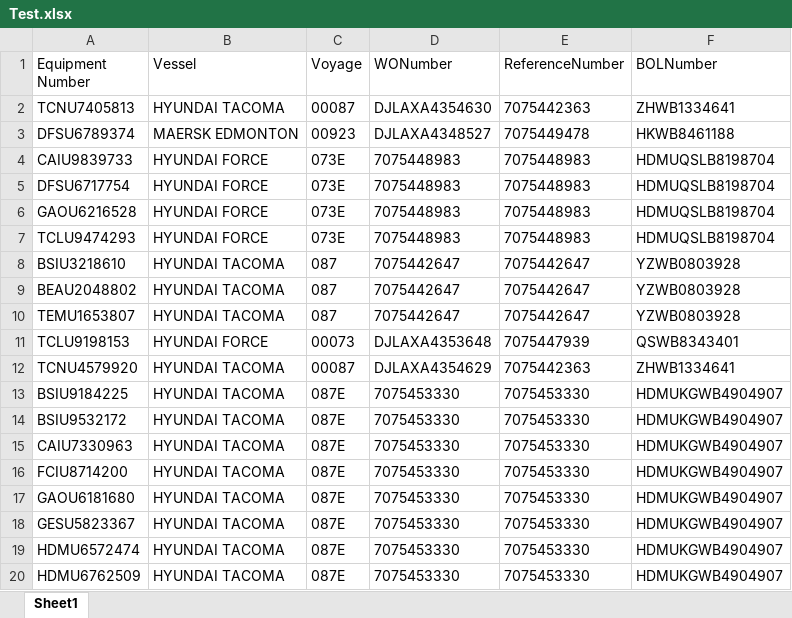
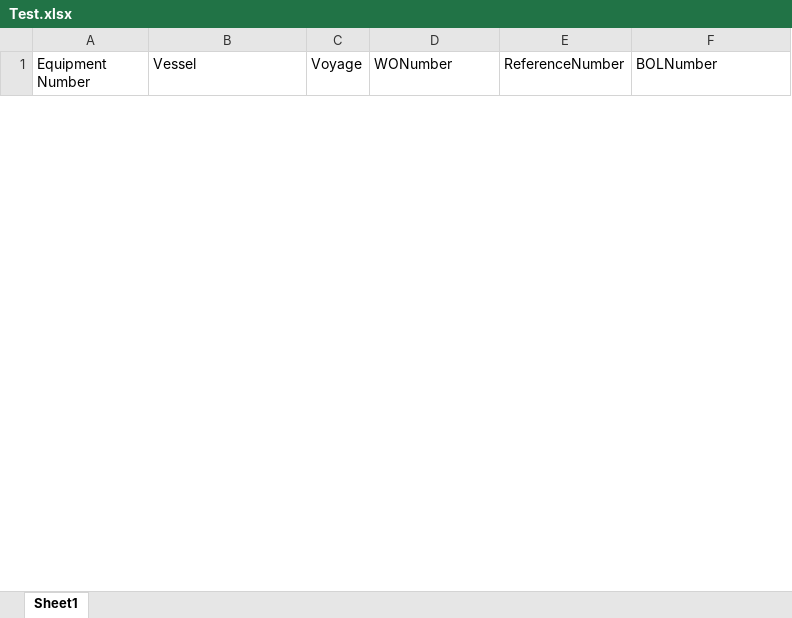
Before and after one commit to pvanausdeln/PortTerminalScraping, an Excel workbook: APMLA/Test.xlsx, sheet Sheet1, drawn as a sheet; only a part is shown; values as stored, in another font and other column widths than the file's, no borders; removed rows and columns are numbered as before the commit, all else as after; the diff covers the shown part only; the diff names each change by its address in the sheet, - before the commit and + after, or states it on an @@ line.

```diff
--- a/APMLA/Test.xlsx (sheet Sheet1)
+++ b/APMLA/Test.xlsx (sheet Sheet1)
-row 2: TCNU7405813 | HYUNDAI TACOMA | 00087 | DJLAXA4354630 | 7075442363 | ZHWB1334641
-row 3: DFSU6789374 | MAERSK EDMONTON | 00923 | DJLAXA4348527 | 7075449478 | HKWB8461188
-row 4: CAIU9839733 | HYUNDAI FORCE | 073E | 7075448983 | 7075448983 | HDMUQSLB8198704
-row 5: DFSU6717754 | HYUNDAI FORCE | 073E | 7075448983 | 7075448983 | HDMUQSLB8198704
-row 6: GAOU6216528 | HYUNDAI FORCE | 073E | 7075448983 | 7075448983 | HDMUQSLB8198704
-row 7: TCLU9474293 | HYUNDAI FORCE | 073E | 7075448983 | 7075448983 | HDMUQSLB8198704
-row 8: BSIU3218610 | HYUNDAI TACOMA | 087 | 7075442647 | 7075442647 | YZWB0803928
-row 9: BEAU2048802 | HYUNDAI TACOMA | 087 | 7075442647 | 7075442647 | YZWB0803928
-row 10: TEMU1653807 | HYUNDAI TACOMA | 087 | 7075442647 | 7075442647 | YZWB0803928
-row 11: TCLU9198153 | HYUNDAI FORCE | 00073 | DJLAXA4353648 | 7075447939 | QSWB8343401
-row 12: TCNU4579920 | HYUNDAI TACOMA | 00087 | DJLAXA4354629 | 7075442363 | ZHWB1334641
-row 13: BSIU9184225 | HYUNDAI TACOMA | 087E | 7075453330 | 7075453330 | HDMUKGWB4904907
-row 14: BSIU9532172 | HYUNDAI TACOMA | 087E | 7075453330 | 7075453330 | HDMUKGWB4904907
-row 15: CAIU7330963 | HYUNDAI TACOMA | 087E | 7075453330 | 7075453330 | HDMUKGWB4904907
-row 16: FCIU8714200 | HYUNDAI TACOMA | 087E | 7075453330 | 7075453330 | HDMUKGWB4904907
-row 17: GAOU6181680 | HYUNDAI TACOMA | 087E | 7075453330 | 7075453330 | HDMUKGWB4904907
-row 18: GESU5823367 | HYUNDAI TACOMA | 087E | 7075453330 | 7075453330 | HDMUKGWB4904907
-row 19: HDMU6572474 | HYUNDAI TACOMA | 087E | 7075453330 | 7075453330 | HDMUKGWB4904907
-row 20: HDMU6762509 | HYUNDAI TACOMA | 087E | 7075453330 | 7075453330 | HDMUKGWB4904907
```
Also changed, not shown: 93 added rows and 28 removed rows elsewhere in this sheet, HuskyTAC/Test.xlsx, NCT/Test.xlsx, 12 other files.
